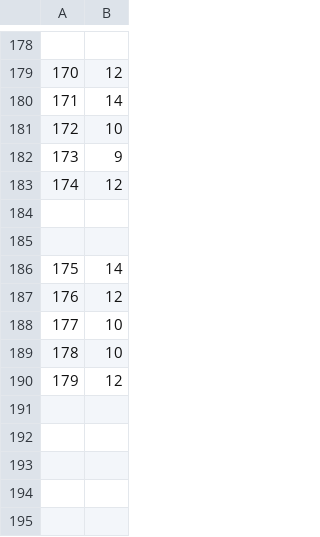
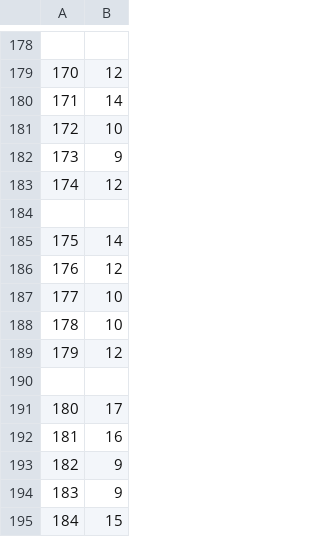
Before and after one commit to kirjs/just-some-numbers, a CSV file: atlasShrugged.csv, drawn as a sheet; only a part is shown, gaps mark what is left out; removed rows and columns are numbered as before the commit, all else as after; the diff names each change by its address in the sheet, - before the commit and + after, or states it on an @@ line.

Commit message:
2014-10-04

```diff
--- a/atlasShrugged.csv
+++ b/atlasShrugged.csv
-row 185: (empty)
+row 190: (empty)
+row 191: 180 | 17
+row 192: 181 | 16
+row 193: 182 | 9
+row 194: 183 | 9
+row 195: 184 | 15
```
